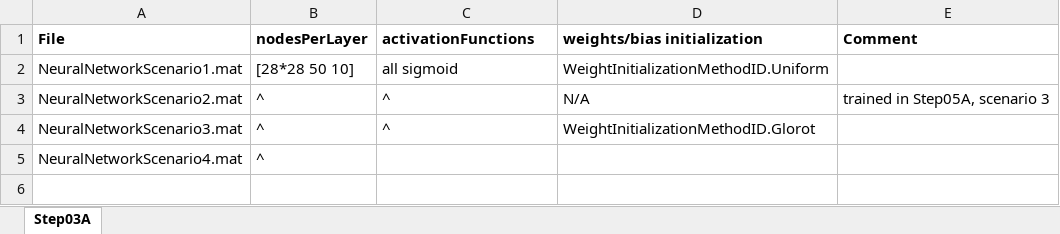
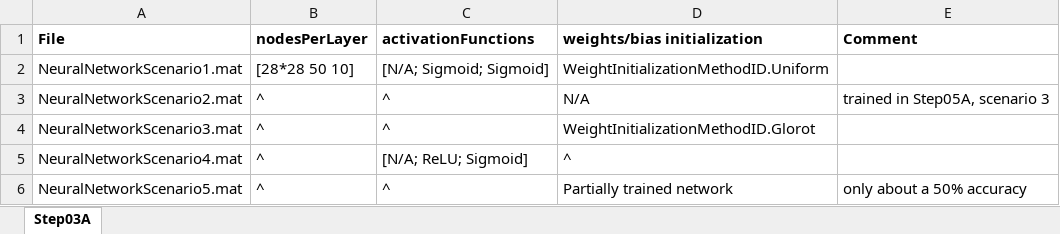
Before and after one commit to clum/MatlabAIML, an Excel workbook: Applications/MNIST/Step03_SetupNeuralNetwork/Step03_IDs.xlsx, sheet Step03A, drawn as a sheet; values as stored, in another font and other column widths than the file's, no borders; the diff names each change by its address in the sheet, - before the commit and + after, or states it on an @@ line.

```diff
--- a/Applications/MNIST/Step03_SetupNeuralNetwork/Step03_IDs.xlsx (sheet Step03A)
+++ b/Applications/MNIST/Step03_SetupNeuralNetwork/Step03_IDs.xlsx (sheet Step03A)
-C2 (activationFunctions): all sigmoid
+C2 (activationFunctions): [N/A; Sigmoid; Sigmoid]
-C5 (activationFunctions): (empty)
+C5 (activationFunctions): [N/A; ReLU; Sigmoid]
-D5 (weights/bias initialization): (empty)
+D5 (weights/bias initialization): ^
+row 6: NeuralNetworkScenario5.mat | ^ | ^ | Partially trained network | only about a 50% accuracy
```
Also changed, not shown: Applications/MNIST/Step04_HyperparameterSurvey/Step04_IDs.xlsx, Applications/MNIST/Step05_TrainNeuralNetwork/Step05_IDs.xlsx, 5 other files.
